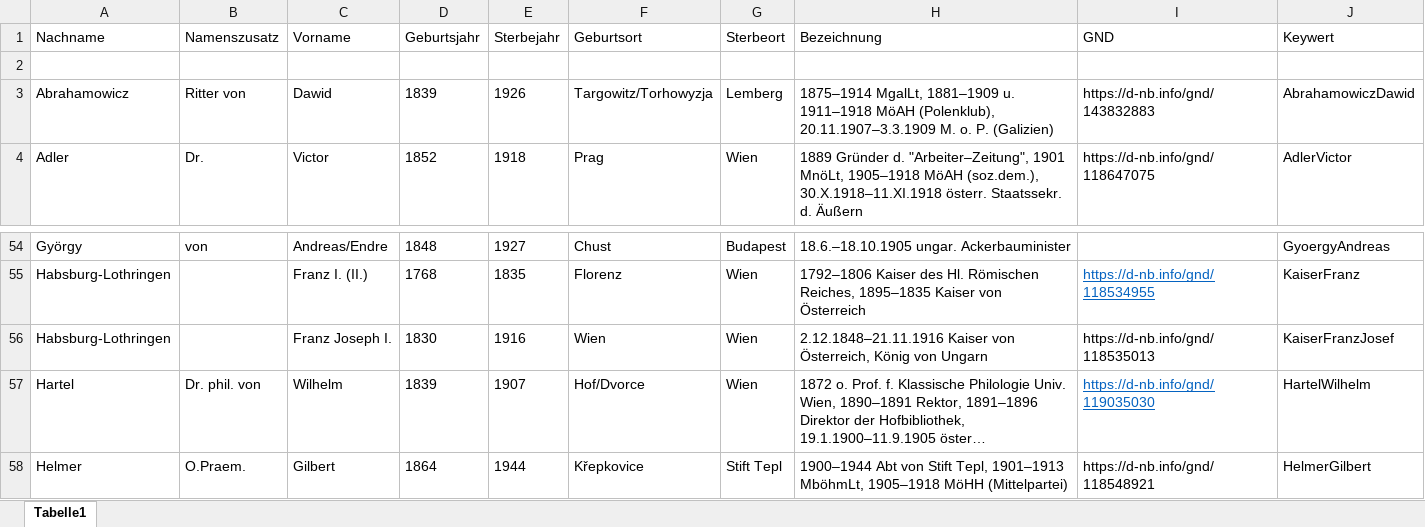
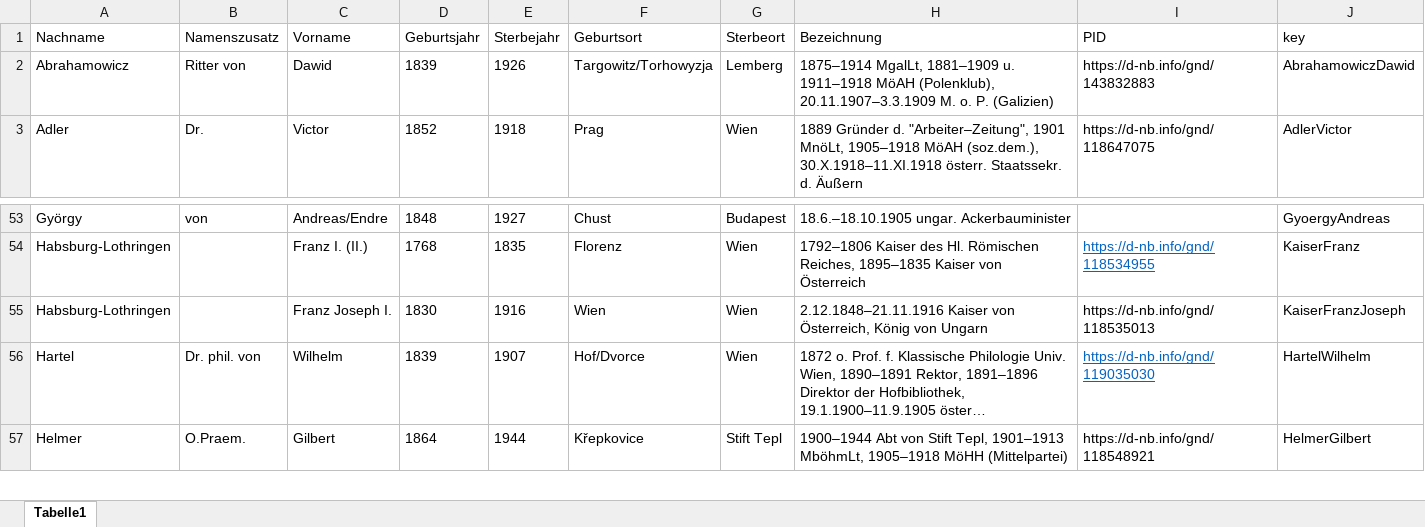
Before and after one commit to KfNGOe/baernreither-app, an Excel workbook: data/xlsx/Baernreither_Personenregister_2023.xlsx, sheet Tabelle1, drawn as a sheet; only a part is shown, gaps mark what is left out; long unchanged cells end in …; values as stored, in another font and other column widths than the file's, no borders; table styles not drawn; removed rows and columns are numbered as before the commit, all else as after; the diff names each change by its address in the sheet, - before the commit and + after, or states it on an @@ line.

Commit message:
build register xlsx to json

```diff
--- a/data/xlsx/Baernreither_Personenregister_2023.xlsx (sheet Tabelle1)
+++ b/data/xlsx/Baernreither_Personenregister_2023.xlsx (sheet Tabelle1)
-I1: GND
+I1: PID
-J1: Keywert
+J1: key
-row 2: (empty)
-J55 (key): KaiserFranzJosef
+J55 (key): KaiserFranzJoseph
```
Also changed, not shown: data/xlsx/Baernreither_Index_2023.xlsx, data/xlsx/Baernreither_Ortsregister_2023.xlsx, 7 other files.
